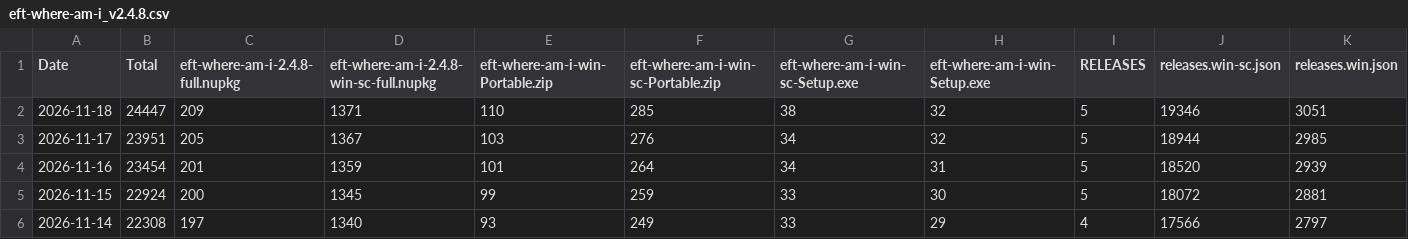
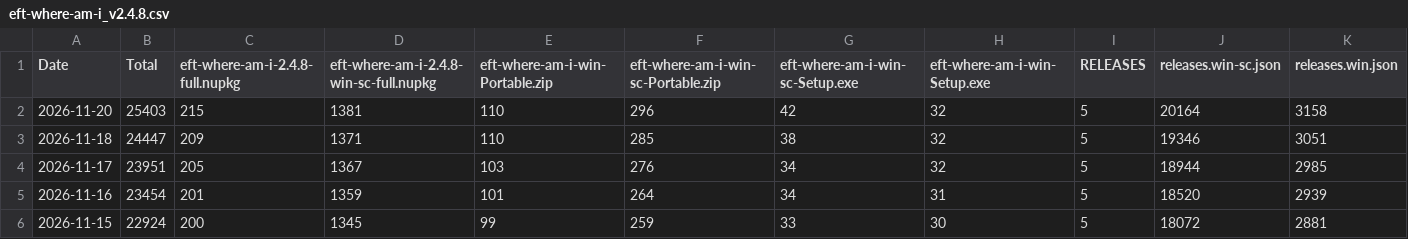
Before and after one commit to nowimarrive/github-release-monitor-fork, a CSV file: eft-where-am-i/eft-where-am-i_v2.4.8.csv, drawn as a sheet; only a part is shown; the shorter side is filled out with more unchanged rows; the diff names each change by its address in the sheet, - before the commit and + after, or states it on an @@ line.

```diff
--- a/eft-where-am-i/eft-where-am-i_v2.4.8.csv
+++ b/eft-where-am-i/eft-where-am-i_v2.4.8.csv
+row 2: 2026-11-20 | 25403 | 215 | 1381 | 110 | 296 | 42 | 32 | 5 | 20164 | 3158
```
Also changed, not shown: eft-where-am-i/eft-where-am-i_v2.3.5.csv, eft-where-am-i/eft-where-am-i_v2.3.6.csv, 30 other files.
